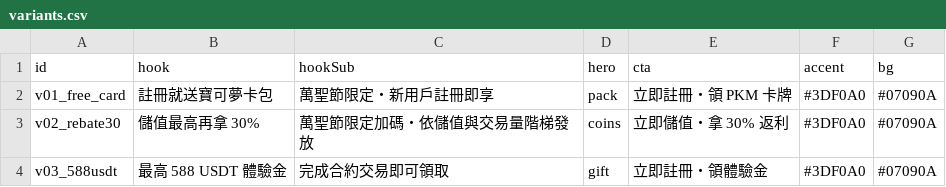
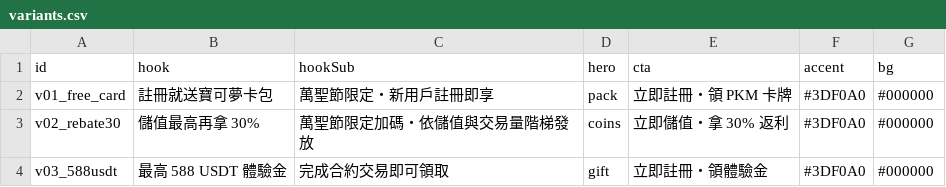
Before and after one commit to wangh050816-svg/crypto-news-app, a CSV file: films/ad-remotion/variants.csv, drawn as a sheet.

```diff
--- a/films/ad-remotion/variants.csv
+++ b/films/ad-remotion/variants.csv
@@ -1,4 +1,4 @@
 id,hook,hookSub,hero,cta,accent,bg
-v01_free_card,註冊就送寶可夢卡包,萬聖節限定・新用戶註冊即享,pack,立即註冊・領 PKM 卡牌,#3DF0A0,#07090A
-v02_rebate30,儲值最高再拿 30%,萬聖節限定加碼・依儲值與交易量階梯發放,coins,立即儲值・拿 30% 返利,#3DF0A0,#07090A
-v03_588usdt,最高 588 USDT 體驗金,完成合約交易即可領取,gift,立即註冊・領體驗金,#3DF0A0,#07090A
+v01_free_card,註冊就送寶可夢卡包,萬聖節限定・新用戶註冊即享,pack,立即註冊・領 PKM 卡牌,#3DF0A0,#000000
+v02_rebate30,儲值最高再拿 30%,萬聖節限定加碼・依儲值與交易量階梯發放,coins,立即儲值・拿 30% 返利,#3DF0A0,#000000
+v03_588usdt,最高 588 USDT 體驗金,完成合約交易即可領取,gift,立即註冊・領體驗金,#3DF0A0,#000000
```
Also changed, not shown: 2 other files.
